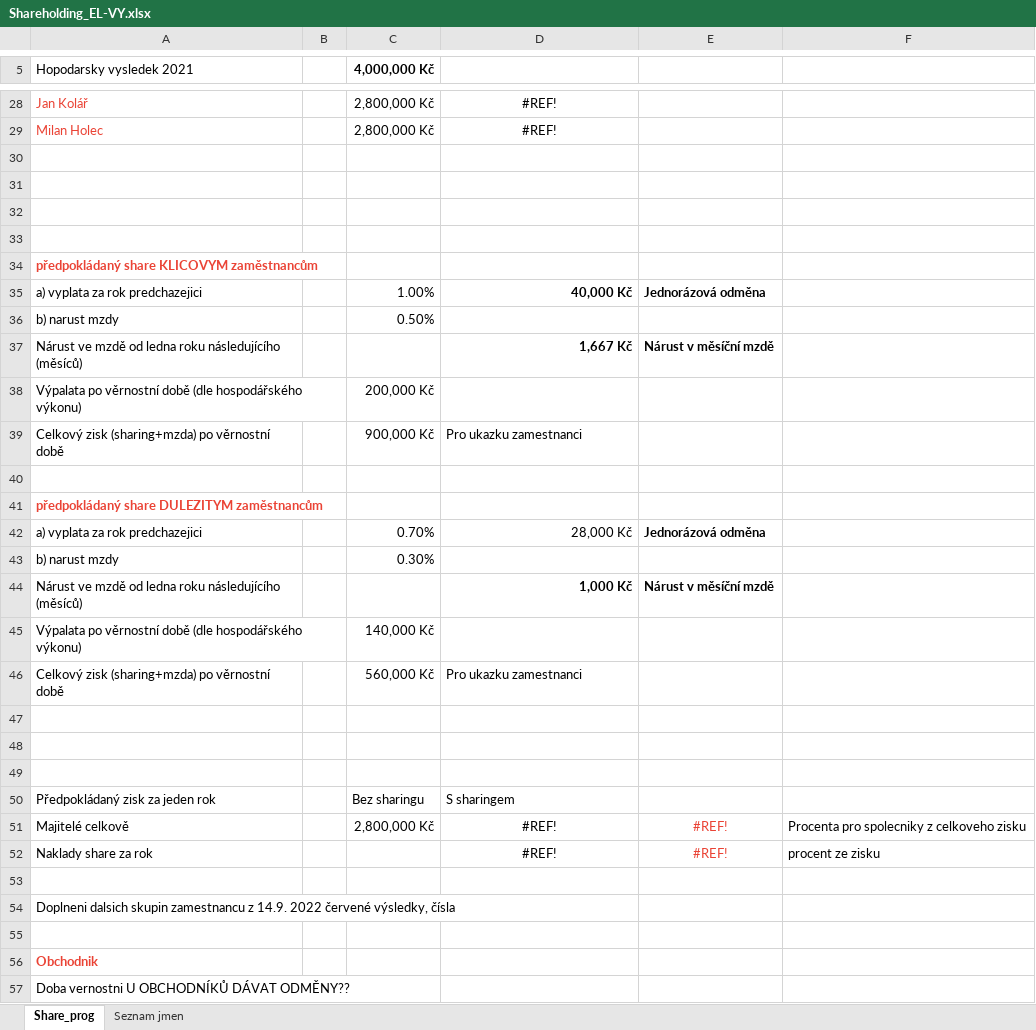
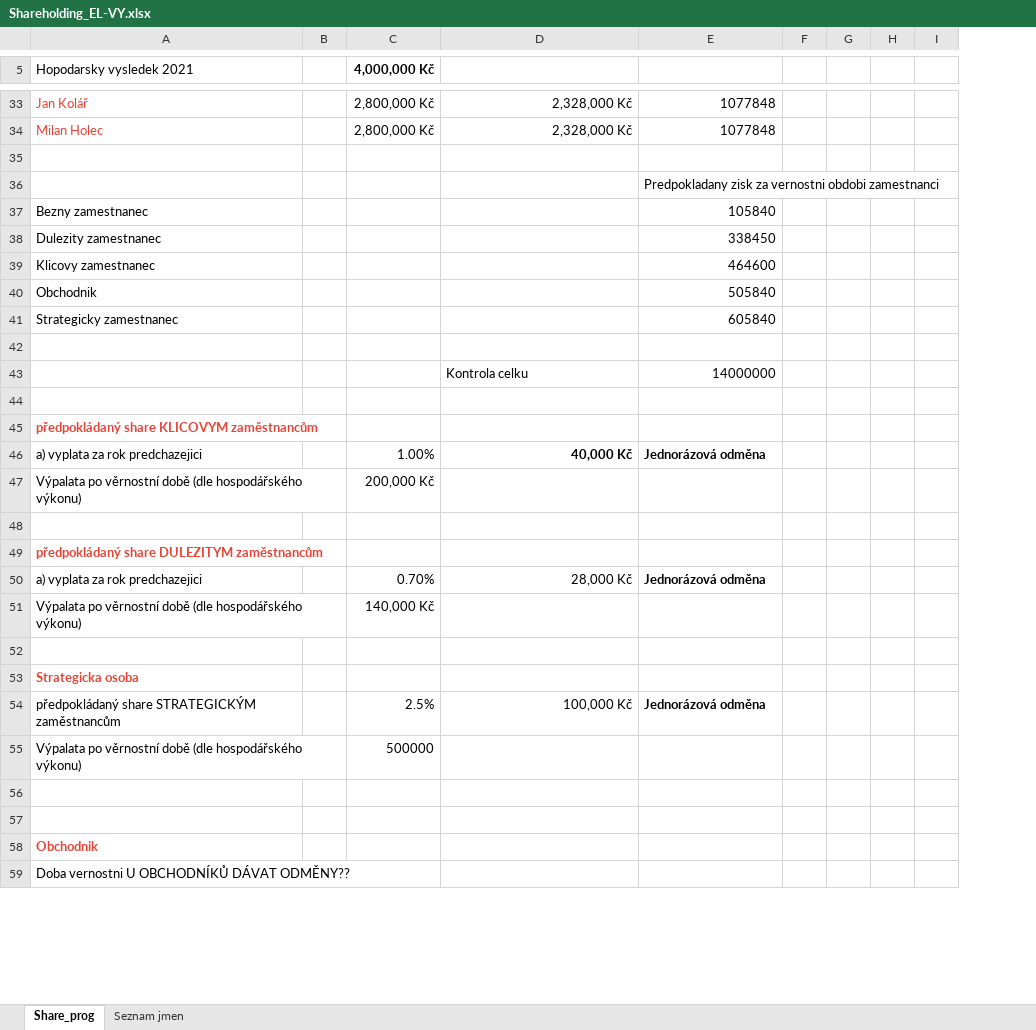
Before and after one commit to homijan/Excel-EL-VY, an Excel workbook: Shareholding_EL-VY.xlsx, sheet Share_prog, drawn as a sheet; only a part is shown, gaps mark what is left out; values as stored, in another font and other column widths than the file's, no borders; removed rows and columns are numbered as before the commit, all else as after; the diff covers the shown part only; the diff names each change by its address in the sheet, - before the commit and + after, or states it on an @@ line.

Commit message:
Kompletni vypocet
Obsahuje rust mezd, sharing a obchod pro bezne, dulezite, klicove, strategicke a obchodní zamestnance. Take uvazuje mzdový narůst vzhledem k prumerne zde CR (proporcne dle důležitosti zamestnance).

```diff
--- a/Shareholding_EL-VY.xlsx (sheet Share_prog)
+++ b/Shareholding_EL-VY.xlsx (sheet Share_prog)
-column F, empty
+column F, empty
+column G, empty
+column H, empty
+column I, empty
-D33:D34 alignment: center
+D33:D34 alignment: right
-D33:D34: #REF!
+D33:D34: 2,328,000 Kč
-E33:E34: (empty)
+E33:E34: 1077848
+row 36:  |  |  |  | Predpokladany zisk za vernostni obdobi zamestnanci
+row 37: Bezny zamestnanec |  |  |  | 105840
+row 38: Dulezity zamestnanec |  |  |  | 338450
+row 39: Klicovy zamestnanec |  |  |  | 464600
+row 40: Obchodnik |  |  |  | 505840
+row 41: Strategicky zamestnanec |  |  |  | 605840
-row 43: (empty)
+row 43:  |  |  | Kontrola celku | 14000000
-row 36: b) narust mzdy |  | 0.50%
-row 37: Nárust ve mzdě od ledna roku následujícího (měsíců) |  |  | 1,667 Kč | Nárust v měsíční mzdě
-row 39: Celkový zisk (sharing+mzda) po věrnostní době |  | 900,000 Kč | Pro ukazku zamestnanci
-row 43: b) narust mzdy |  | 0.30%
-row 44: Nárust ve mzdě od ledna roku následujícího (měsíců) |  |  | 1,000 Kč | Nárust v měsíční mzdě
-row 46: Celkový zisk (sharing+mzda) po věrnostní době |  | 560,000 Kč | Pro ukazku zamestnanci
@@ row 75 moved to row 53: Strategicka osoba @@
+row 54: předpokládaný share STRATEGICKÝM zaměstnancům |  | 2.5% | 100,000 Kč | Jednorázová odměna
+row 55: Výpalata po věrnostní době (dle hospodářského výkonu) |  | 500000
-row 49: (empty)
-row 50: Předpokládaný zisk za jeden rok |  | Bez sharingu | S sharingem
-row 51: Majitelé celkově |  | 2,800,000 Kč | #REF! | #REF! | Procenta pro spolecniky z celkoveho zisku
-row 52: Naklady share za rok |  |  | #REF! | #REF! | procent ze zisku
-row 53: (empty)
-row 54: Doplneni dalsich skupin zamestnancu z 14.9. 2022 červené výsledky, čísla
```
Also changed, not shown: 7 added rows, 20 removed rows, 27 edited cells and cell formats elsewhere in this sheet, formulas that keep their value.
